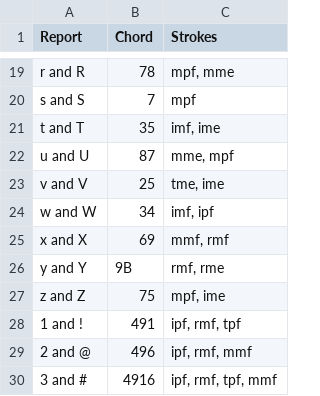
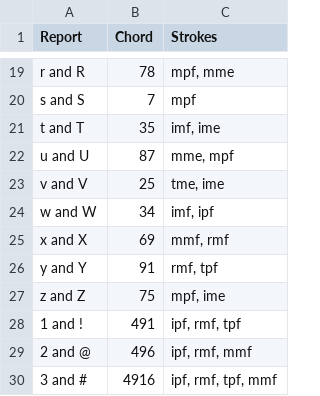
Before and after one commit to InTEGr8or/handex, a CSV file: content/chords.csv, drawn as a sheet; only a part is shown, gaps mark what is left out.

```diff
--- a/content/chords.csv
+++ b/content/chords.csv
@@ -25,3 +25,3 @@ w and W,34,"imf, ipf"
 x and X,69,"mmf, rmf"
-y and Y,9B,"rmf, rme"
+y and Y,91,"rmf, tpf"
 z and Z,75,"mpf, ime"
```
Also changed, not shown: 2 other files.
